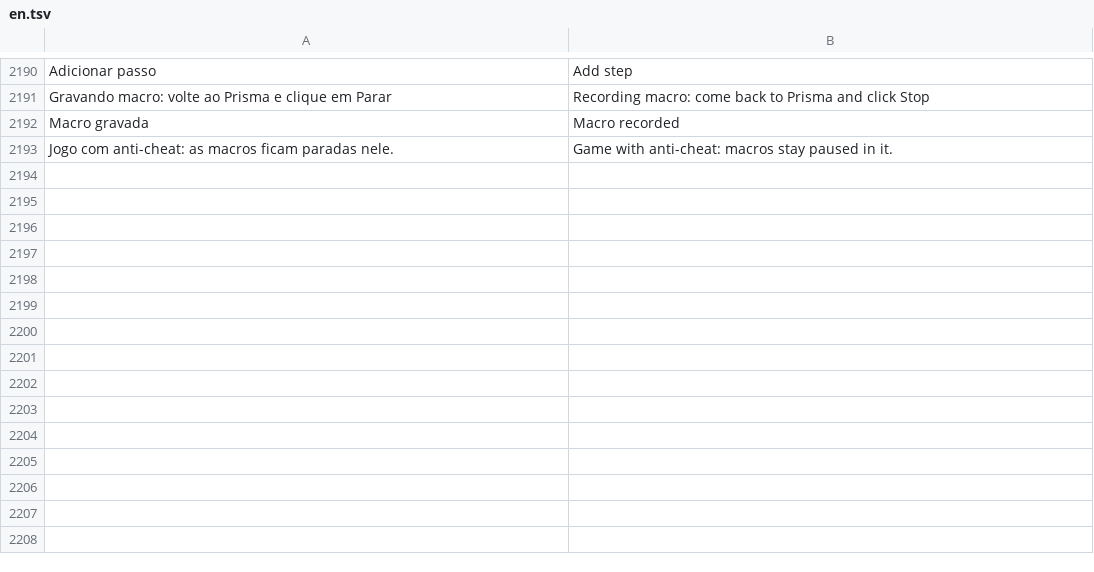
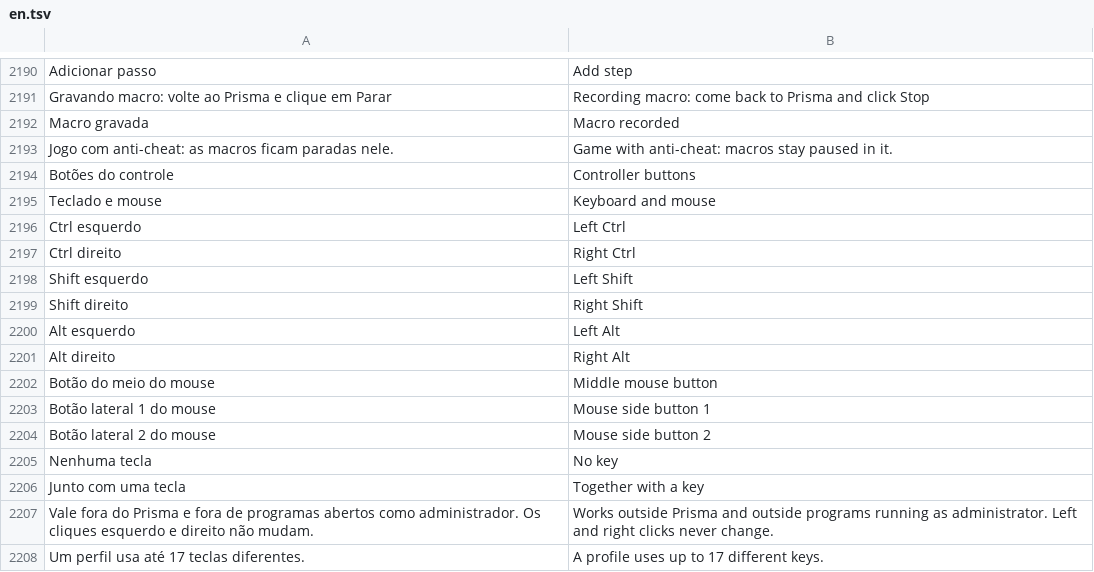
Before and after one commit to maliquem/Prisma, a TSV file: res/en.tsv, drawn as a sheet; only a part is shown, gaps mark what is left out.

```diff
--- a/res/en.tsv
+++ b/res/en.tsv
@@ -2193 +2193,16 @@ Macro gravada	Macro recorded
 Jogo com anti-cheat: as macros ficam paradas nele.	Game with anti-cheat: macros stay paused in it.
+Botões do controle	Controller buttons
+Teclado e mouse	Keyboard and mouse
+Ctrl esquerdo	Left Ctrl
+Ctrl direito	Right Ctrl
+Shift esquerdo	Left Shift
+Shift direito	Right Shift
+Alt esquerdo	Left Alt
+Alt direito	Right Alt
+Botão do meio do mouse	Middle mouse button
+Botão lateral 1 do mouse	Mouse side button 1
+Botão lateral 2 do mouse	Mouse side button 2
+Nenhuma tecla	No key
+Junto com uma tecla	Together with a key
+Vale fora do Prisma e fora de programas abertos como administrador. Os cliques esquerdo e direito não mudam.	Works outside Prisma and outside programs running as administrator. Left and right clicks never change.
+Um perfil usa até 17 teclas diferentes.	A profile uses up to 17 different keys.
```
Also changed, not shown: res/es.tsv, res/ru.tsv, 15 other files.
